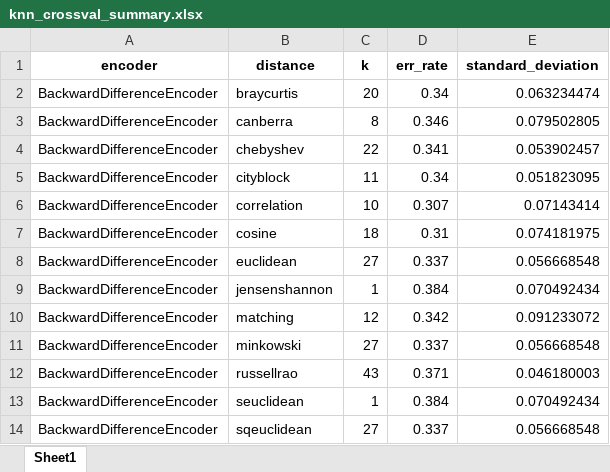
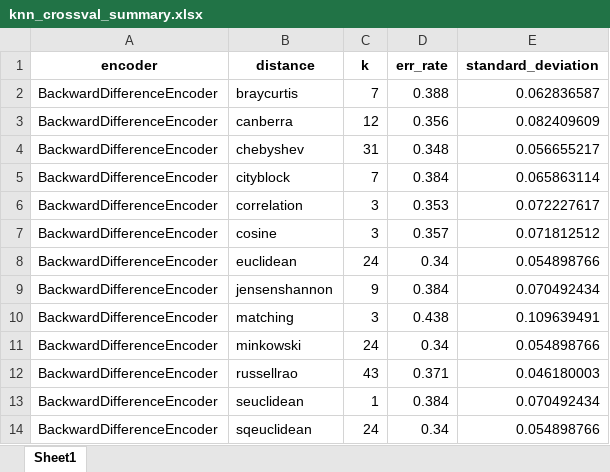
Before and after one commit to BlueDespero/LifeboatClassifier, an Excel workbook: Classification_algorithms/K_Nearest_Neighbors/predictions/knn_crossval_summary.xlsx, sheet Sheet1, drawn as a sheet; only a part is shown; values as stored, in another font and other column widths than the file's, no borders; the diff covers the shown part only; the diff names each change by its address in the sheet, - before the commit and + after, or states it on an @@ line.

Commit message:
Try prunning data

```diff
--- a/Classification_algorithms/K_Nearest_Neighbors/predictions/knn_crossval_summary.xlsx (sheet Sheet1)
+++ b/Classification_algorithms/K_Nearest_Neighbors/predictions/knn_crossval_summary.xlsx (sheet Sheet1)
-C2 (k): 20
+C2 (k): 7
-D2 (err_rate): 0.34
+D2 (err_rate): 0.388
-E2 (standard_deviation): 0.063234474
+E2 (standard_deviation): 0.062836587
-C3 (k): 8
+C3 (k): 12
-D3 (err_rate): 0.346
+D3 (err_rate): 0.356
-E3 (standard_deviation): 0.079502805
+E3 (standard_deviation): 0.082409609
-C4 (k): 22
+C4 (k): 31
-D4 (err_rate): 0.341
+D4 (err_rate): 0.348
-E4 (standard_deviation): 0.053902457
+E4 (standard_deviation): 0.056655217
-C5 (k): 11
+C5 (k): 7
-D5 (err_rate): 0.34
+D5 (err_rate): 0.384
-E5 (standard_deviation): 0.051823095
+E5 (standard_deviation): 0.065863114
-C6 (k): 10
+C6 (k): 3
-D6 (err_rate): 0.307
+D6 (err_rate): 0.353
-E6 (standard_deviation): 0.07143414
+E6 (standard_deviation): 0.072227617
-C7 (k): 18
+C7 (k): 3
-D7 (err_rate): 0.31
+D7 (err_rate): 0.357
-E7 (standard_deviation): 0.074181975
+E7 (standard_deviation): 0.071812512
-C8 (k): 27
+C8 (k): 24
-D8 (err_rate): 0.337
+D8 (err_rate): 0.34
-E8 (standard_deviation): 0.056668548
+E8 (standard_deviation): 0.054898766
-C9 (k): 1
+C9 (k): 9
-C10 (k): 12
+C10 (k): 3
-D10 (err_rate): 0.342
+D10 (err_rate): 0.438
-E10 (standard_deviation): 0.091233072
+E10 (standard_deviation): 0.109639491
-C11 (k): 27
+C11 (k): 24
-D11 (err_rate): 0.337
+D11 (err_rate): 0.34
-E11 (standard_deviation): 0.056668548
+E11 (standard_deviation): 0.054898766
-C14 (k): 27
+C14 (k): 24
-D14 (err_rate): 0.337
+D14 (err_rate): 0.34
-E14 (standard_deviation): 0.056668548
+E14 (standard_deviation): 0.054898766
```
Also changed, not shown: 11 added rows, 51 removed rows and 136 edited cells elsewhere in this sheet, 3 other files.
